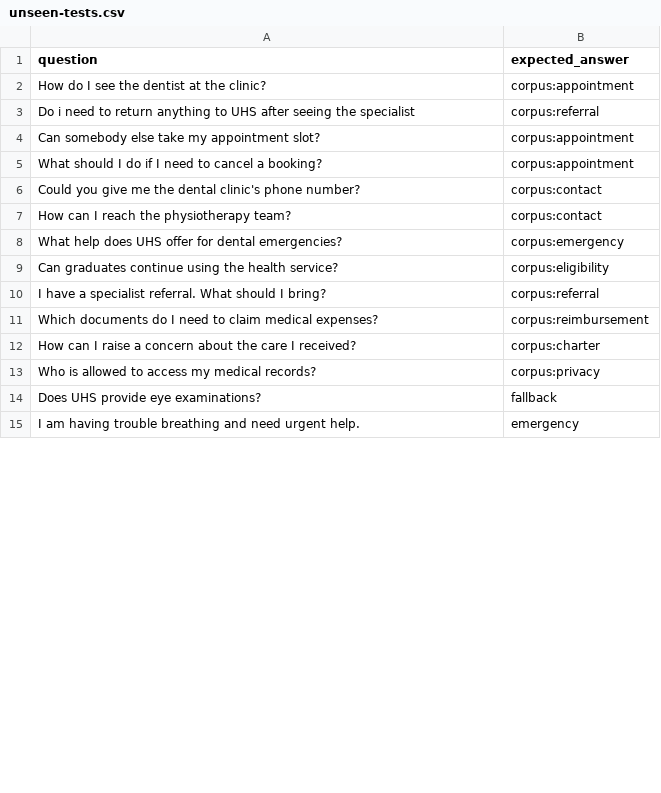
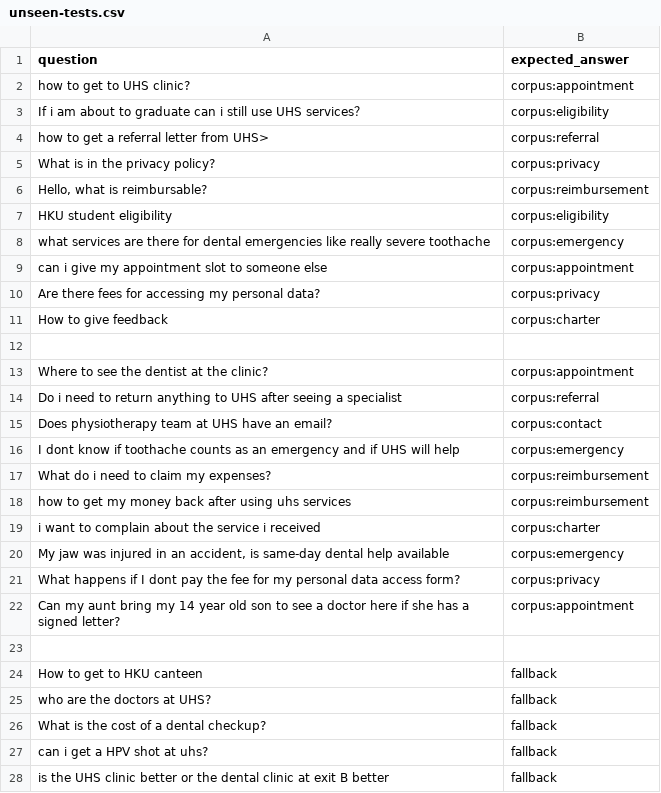
Before and after one commit to y-ku-ku/Medipal, a CSV file: unseen-tests.csv, drawn as a sheet; only a part is shown; the diff covers the shown part only.

Commit message:
Added full unseen test file and improved UI for waiting
Added full unseen test file with all cases and expected responses, and also in the UI added the line that chatbot is looking for content if it takes too long.

```diff
--- a/unseen-tests.csv
+++ b/unseen-tests.csv
@@ -1,15 +1,28 @@
 question,expected_answer
-"How do I see the dentist at the clinic?",corpus:appointment
-"Do i need to return anything to UHS after seeing the specialist",corpus:referral
-"Can somebody else take my appointment slot?",corpus:appointment
-"What should I do if I need to cancel a booking?",corpus:appointment
-"Could you give me the dental clinic's phone number?",corpus:contact
-"How can I reach the physiotherapy team?",corpus:contact
-"What help does UHS offer for dental emergencies?",corpus:emergency
-"Can graduates continue using the health service?",corpus:eligibility
-"I have a specialist referral. What should I bring?",corpus:referral
-"Which documents do I need to claim medical expenses?",corpus:reimbursement
-"How can I raise a concern about the care I received?",corpus:charter
-"Who is allowed to access my medical records?",corpus:privacy
-"Does UHS provide eye examinations?",fallback
-"I am having trouble breathing and need urgent help.",emergency
+"how to get to UHS clinic?",corpus:appointment
+"If i am about to graduate can i still use UHS services？",corpus:eligibility
+"how to get a referral letter from UHS>",corpus:referral
+"What is in the privacy policy?",corpus:privacy
+"Hello, what is reimbursable?",corpus:reimbursement
+"HKU student eligibility",corpus:eligibility
+"what services are there for dental emergencies like really severe toothache",corpus:emergency
+"can i give my appointment slot to someone else",corpus:appointment
+"Are there fees for accessing my personal data?",corpus:privacy
+"How to give feedback",corpus:charter
+
+"Where to see the dentist at the clinic?",corpus:appointment
+"Do i need to return anything to UHS after seeing a specialist",corpus:referral
+"Does physiotherapy team at UHS have an email?",corpus:contact
+"I dont know if toothache counts as an emergency and if UHS will help",corpus:emergency
+"What do i need to claim my expenses?",corpus:reimbursement
+"how to get my money back after using uhs services",corpus:reimbursement
+"i want to complain about the service i received",corpus:charter
+"My jaw was injured in an accident, is same-day dental help available",corpus:emergency
+"What happens if I dont pay the fee for my personal data access form?",corpus:privacy
+"Can my aunt bring my 14 year old son to see a doctor here if she has a signed letter?",corpus:appointment
+
+"How to get to HKU canteen", fallback
+"who are the doctors at UHS?", fallback
+"What is the cost of a dental checkup?", fallback
+"can i get a HPV shot at uhs?", fallback
+"is the UHS clinic better or the dental clinic at exit B better", fallback
```
Also changed, not shown: 8 added rows, 1 removed row and 4 edited cells elsewhere in this file, 1 other file.
